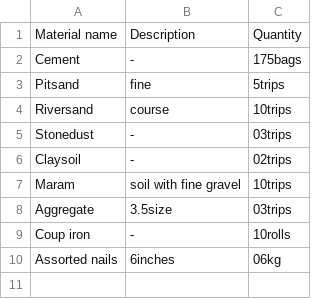
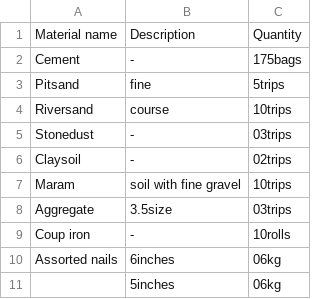
Before and after one commit to WeAreYEF/YEF-pagirinya-satelite-house, a CSV file: Material list.csv, drawn as a sheet.

Commit message:
Update Material list.csv

```diff
--- a/Material list.csv
+++ b/Material list.csv
@@ -10 +10,2 @@ Coup iron,-,10rolls
 Assorted nails,6inches,06kg
+,5inches,06kg
```
